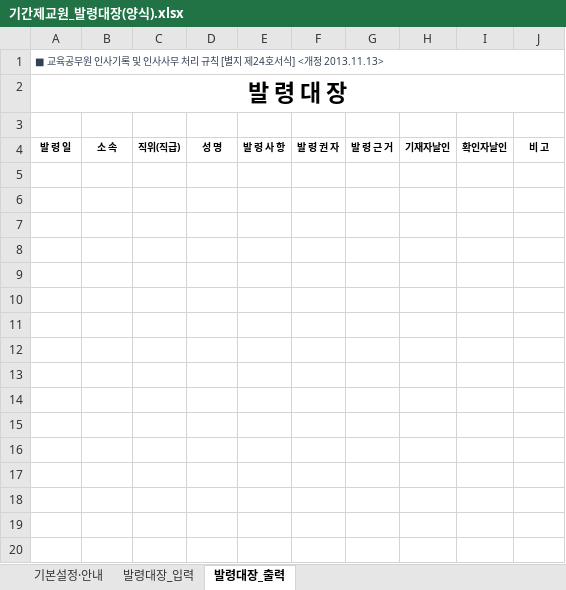
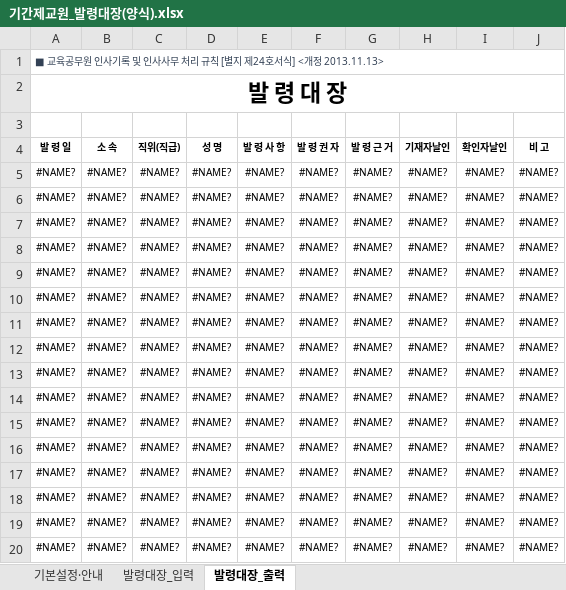
Before and after one commit to sen-vip/career-certificate, an Excel workbook: templates/기간제교원_발령대장(양식).xlsx, sheet 발령대장_출력, drawn as a sheet; only a part is shown; values as stored, in another font and other column widths than the file's, no borders; the diff covers the shown part only; the diff names each change by its address in the sheet, - before the commit and + after, or states it on an @@ line.

```diff
--- a/templates/기간제교원_발령대장(양식).xlsx (sheet 발령대장_출력)
+++ b/templates/기간제교원_발령대장(양식).xlsx (sheet 발령대장_출력)
+row 5: #NAME? | #NAME? | #NAME? | #NAME? | #NAME? | #NAME? | #NAME? | #NAME? | #NAME? | #NAME?
+row 6: #NAME? | #NAME? | #NAME? | #NAME? | #NAME? | #NAME? | #NAME? | #NAME? | #NAME? | #NAME?
+row 7: #NAME? | #NAME? | #NAME? | #NAME? | #NAME? | #NAME? | #NAME? | #NAME? | #NAME? | #NAME?
+row 8: #NAME? | #NAME? | #NAME? | #NAME? | #NAME? | #NAME? | #NAME? | #NAME? | #NAME? | #NAME?
+row 9: #NAME? | #NAME? | #NAME? | #NAME? | #NAME? | #NAME? | #NAME? | #NAME? | #NAME? | #NAME?
+row 10: #NAME? | #NAME? | #NAME? | #NAME? | #NAME? | #NAME? | #NAME? | #NAME? | #NAME? | #NAME?
+row 11: #NAME? | #NAME? | #NAME? | #NAME? | #NAME? | #NAME? | #NAME? | #NAME? | #NAME? | #NAME?
+row 12: #NAME? | #NAME? | #NAME? | #NAME? | #NAME? | #NAME? | #NAME? | #NAME? | #NAME? | #NAME?
+row 13: #NAME? | #NAME? | #NAME? | #NAME? | #NAME? | #NAME? | #NAME? | #NAME? | #NAME? | #NAME?
+row 14: #NAME? | #NAME? | #NAME? | #NAME? | #NAME? | #NAME? | #NAME? | #NAME? | #NAME? | #NAME?
+row 15: #NAME? | #NAME? | #NAME? | #NAME? | #NAME? | #NAME? | #NAME? | #NAME? | #NAME? | #NAME?
+row 16: #NAME? | #NAME? | #NAME? | #NAME? | #NAME? | #NAME? | #NAME? | #NAME? | #NAME? | #NAME?
+row 17: #NAME? | #NAME? | #NAME? | #NAME? | #NAME? | #NAME? | #NAME? | #NAME? | #NAME? | #NAME?
+row 18: #NAME? | #NAME? | #NAME? | #NAME? | #NAME? | #NAME? | #NAME? | #NAME? | #NAME? | #NAME?
+row 19: #NAME? | #NAME? | #NAME? | #NAME? | #NAME? | #NAME? | #NAME? | #NAME? | #NAME? | #NAME?
+row 20: #NAME? | #NAME? | #NAME? | #NAME? | #NAME? | #NAME? | #NAME? | #NAME? | #NAME? | #NAME?
```
Also changed, not shown: 184 added rows elsewhere in this sheet, sheet 발령대장_입력, sheet 기본설정·안내, templates/공무직_일용직_발령대장(양식).xlsx, templates/시간강사_발령대장(양식).xlsx, 6 other files.
